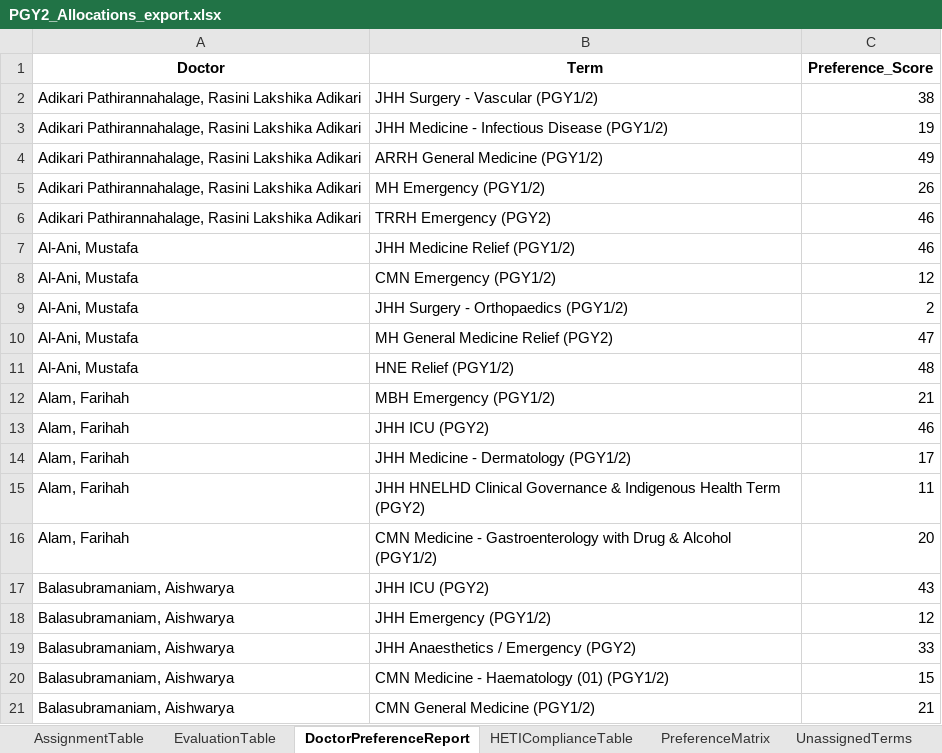
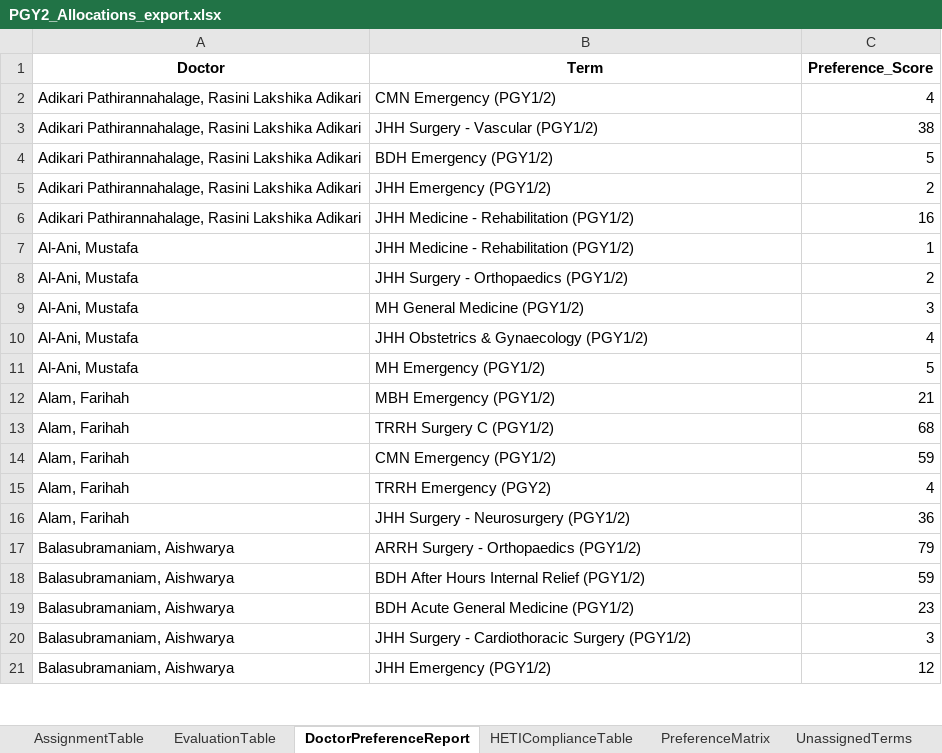
Before and after one commit to scottgelzinnis/term-allocations, an Excel workbook: PGY2_Allocations_export.xlsx, sheet DoctorPreferenceReport, drawn as a sheet; only a part is shown; values as stored, in another font and other column widths than the file's, no borders; removed rows and columns are numbered as before the commit, all else as after; the diff covers the shown part only; the diff names each change by its address in the sheet, - before the commit and + after, or states it on an @@ line.

```diff
--- a/PGY2_Allocations_export.xlsx (sheet DoctorPreferenceReport)
+++ b/PGY2_Allocations_export.xlsx (sheet DoctorPreferenceReport)
+row 2: Adikari Pathirannahalage, Rasini Lakshika Adikari | CMN Emergency (PGY1/2) | 4
-row 3: Adikari Pathirannahalage, Rasini Lakshika Adikari | JHH Medicine - Infectious Disease (PGY1/2) | 19
-B4 (Term): ARRH General Medicine (PGY1/2)
+B4 (Term): BDH Emergency (PGY1/2)
-C4 (Preference_Score): 49
+C4 (Preference_Score): 5
-B5 (Term): MH Emergency (PGY1/2)
+B5 (Term): JHH Emergency (PGY1/2)
-C5 (Preference_Score): 26
+C5 (Preference_Score): 2
-B6 (Term): TRRH Emergency (PGY2)
+B6 (Term): JHH Medicine - Rehabilitation (PGY1/2)
-C6 (Preference_Score): 46
+C6 (Preference_Score): 16
-B7 (Term): JHH Medicine Relief (PGY1/2)
+B7 (Term): JHH Medicine - Rehabilitation (PGY1/2)
-C7 (Preference_Score): 46
+C7 (Preference_Score): 1
-row 8: Al-Ani, Mustafa | CMN Emergency (PGY1/2) | 12
-B9 (Term): MH General Medicine Relief (PGY2)
+B9 (Term): MH General Medicine (PGY1/2)
-C9 (Preference_Score): 47
+C9 (Preference_Score): 3
+row 10: Al-Ani, Mustafa | JHH Obstetrics & Gynaecology (PGY1/2) | 4
-B11 (Term): HNE Relief (PGY1/2)
+B11 (Term): MH Emergency (PGY1/2)
-C11 (Preference_Score): 48
+C11 (Preference_Score): 5
-B13 (Term): JHH ICU (PGY2)
+B13 (Term): TRRH Surgery C (PGY1/2)
-C13 (Preference_Score): 46
+C13 (Preference_Score): 68
-B14 (Term): JHH Medicine - Dermatology (PGY1/2)
+B14 (Term): CMN Emergency (PGY1/2)
-C14 (Preference_Score): 17
+C14 (Preference_Score): 59
-B15 (Term): JHH HNELHD Clinical Governance & Indigenous Health Term (PGY2)
+B15 (Term): TRRH Emergency (PGY2)
-C15 (Preference_Score): 11
+C15 (Preference_Score): 4
-B16 (Term): CMN Medicine - Gastroenterology with Drug & Alcohol (PGY1/2)
+B16 (Term): JHH Surgery - Neurosurgery (PGY1/2)
-C16 (Preference_Score): 20
+C16 (Preference_Score): 36
+row 17: Balasubramaniam, Aishwarya | ARRH Surgery - Orthopaedics (PGY1/2) | 79
-B18 (Term): JHH ICU (PGY2)
+B18 (Term): BDH After Hours Internal Relief (PGY1/2)
-C18 (Preference_Score): 43
+C18 (Preference_Score): 59
+row 19: Balasubramaniam, Aishwarya | BDH Acute General Medicine (PGY1/2) | 23
+row 20: Balasubramaniam, Aishwarya | JHH Surgery - Cardiothoracic Surgery (PGY1/2) | 3
-row 19: Balasubramaniam, Aishwarya | JHH Anaesthetics / Emergency (PGY2) | 33
-row 20: Balasubramaniam, Aishwarya | CMN Medicine - Haematology (01) (PGY1/2) | 15
-row 21: Balasubramaniam, Aishwarya | CMN General Medicine (PGY1/2) | 21
```
Also changed, not shown: 160 added rows, 160 removed rows, 15 moved rows and 510 edited cells elsewhere in this sheet, sheet AssignmentTable, sheet HETIComplianceTable, sheet UnassignedTerms, sheet EvaluationTable, 2 other files.
